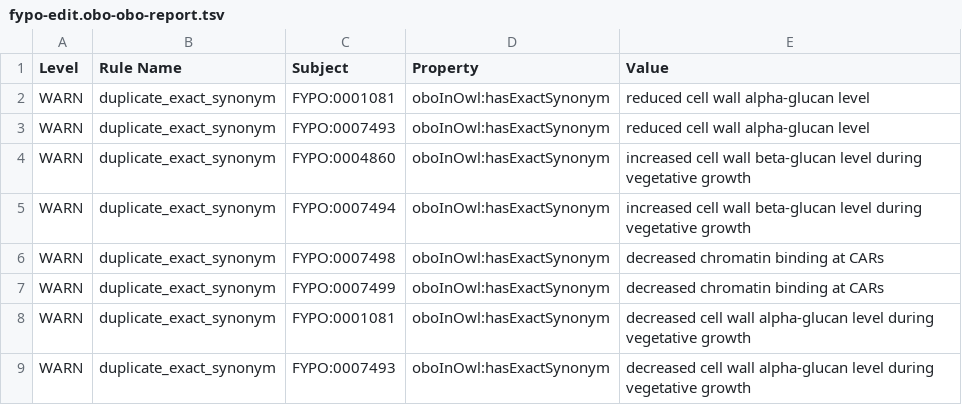
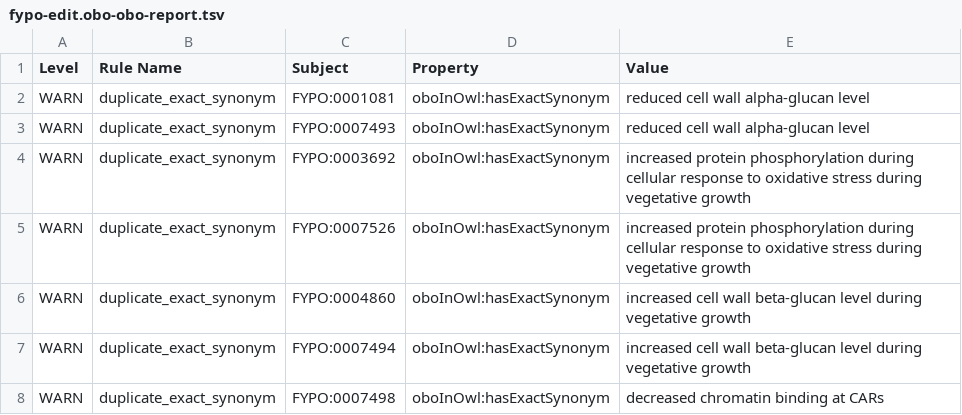
Before and after one commit to pombase/fypo, a TSV file: reports/fypo-edit.obo-obo-report.tsv, drawn as a sheet; only a part is shown; the shorter side is filled out with more unchanged rows.

```diff
--- a/reports/fypo-edit.obo-obo-report.tsv
+++ b/reports/fypo-edit.obo-obo-report.tsv
@@ -3,2 +3,4 @@ WARN	duplicate_exact_synonym	FYPO:0001081	oboInOwl:hasExactSynonym	reduced cell
 WARN	duplicate_exact_synonym	FYPO:0007493	oboInOwl:hasExactSynonym	reduced cell wall alpha-glucan level
+WARN	duplicate_exact_synonym	FYPO:0003692	oboInOwl:hasExactSynonym	increased protein phosphorylation during cellular response to oxidative stress during vegetative growth
+WARN	duplicate_exact_synonym	FYPO:0007526	oboInOwl:hasExactSynonym	increased protein phosphorylation during cellular response to oxidative stress during vegetative growth
 WARN	duplicate_exact_synonym	FYPO:0004860	oboInOwl:hasExactSynonym	increased cell wall beta-glucan level during vegetative growth
```
Also changed, not shown: src/ontology/reports/fypo-edit.obo-obo-report.tsv, src/templates/bulk_synonyms.tsv, 54 other files.
